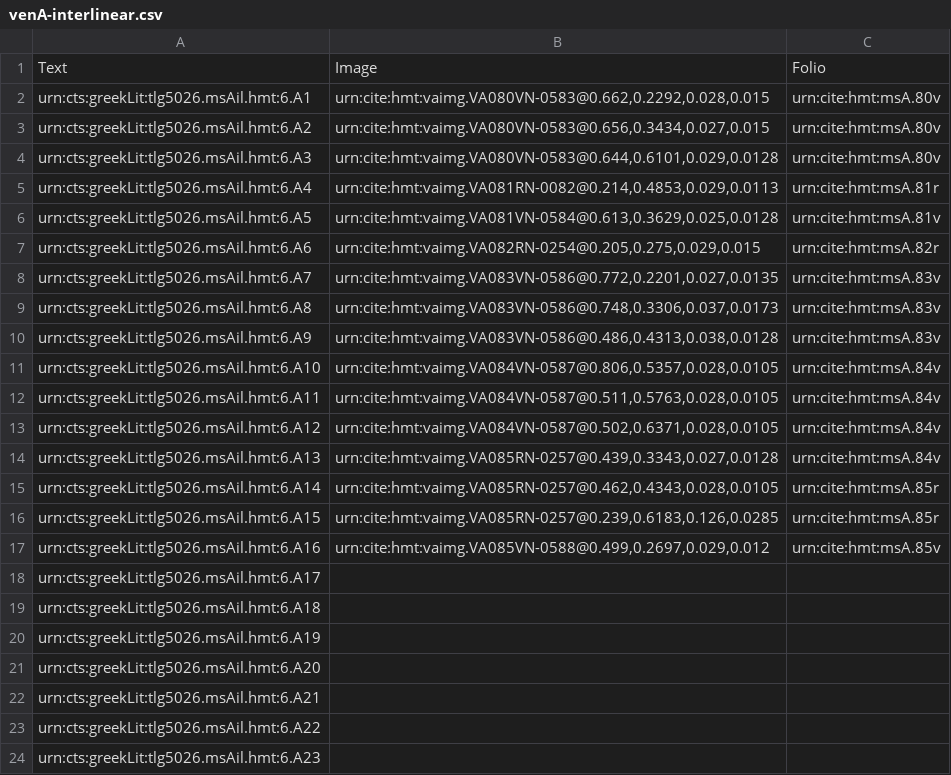
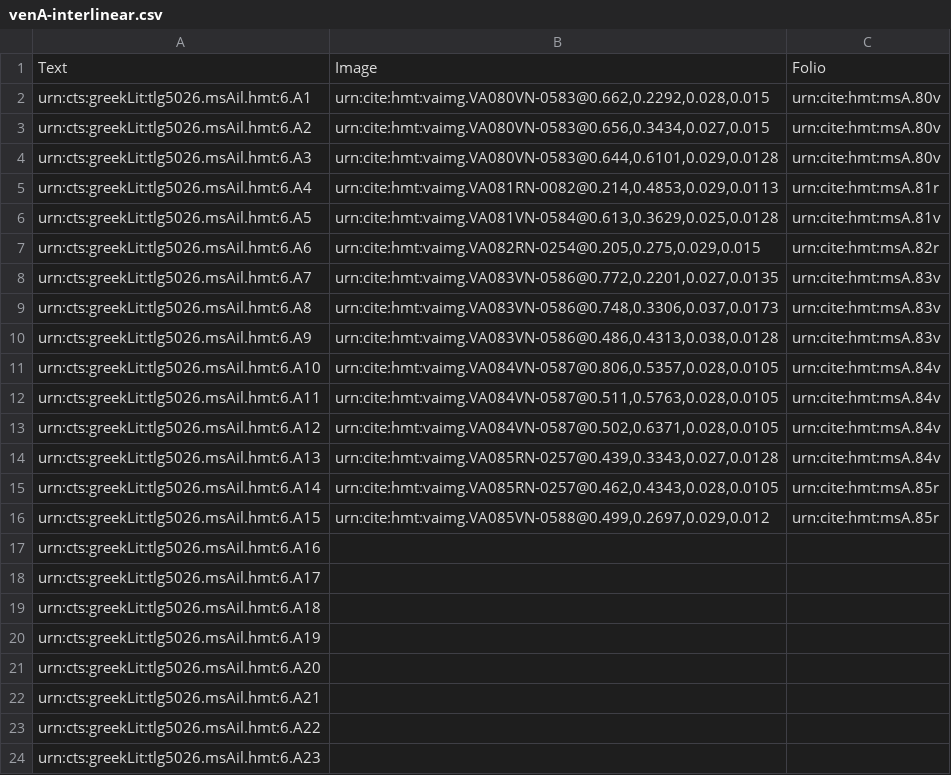
Before and after one commit to hmteditors/closed-iliad6, a CSV file: collections/venA-interlinear.csv, drawn as a sheet.

Commit message:
Update venA-interlinear.csv

```diff
--- a/collections/venA-interlinear.csv
+++ b/collections/venA-interlinear.csv
@@ -15,4 +15,4 @@ urn:cts:greekLit:tlg5026.msAil.hmt:6.A13,"urn:cite:hmt:vaimg.VA085RN-0257@0.439,
 urn:cts:greekLit:tlg5026.msAil.hmt:6.A14,"urn:cite:hmt:vaimg.VA085RN-0257@0.462,0.4343,0.028,0.0105",urn:cite:hmt:msA.85r
-urn:cts:greekLit:tlg5026.msAil.hmt:6.A15,"urn:cite:hmt:vaimg.VA085RN-0257@0.239,0.6183,0.126,0.0285",urn:cite:hmt:msA.85r
-urn:cts:greekLit:tlg5026.msAil.hmt:6.A16,"urn:cite:hmt:vaimg.VA085VN-0588@0.499,0.2697,0.029,0.012",urn:cite:hmt:msA.85v
+urn:cts:greekLit:tlg5026.msAil.hmt:6.A15,"urn:cite:hmt:vaimg.VA085VN-0588@0.499,0.2697,0.029,0.012",urn:cite:hmt:msA.85r
+urn:cts:greekLit:tlg5026.msAil.hmt:6.A16,"",
 urn:cts:greekLit:tlg5026.msAil.hmt:6.A17,"",
```
